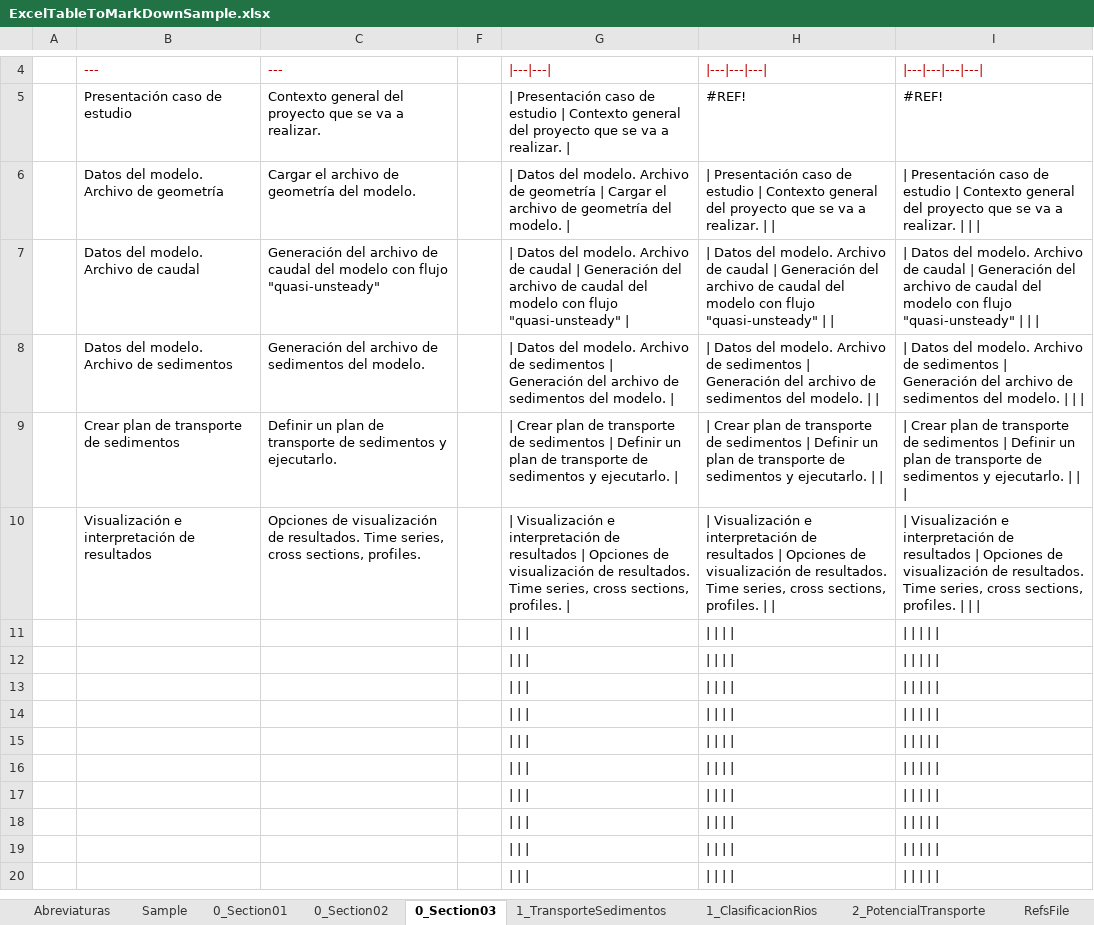
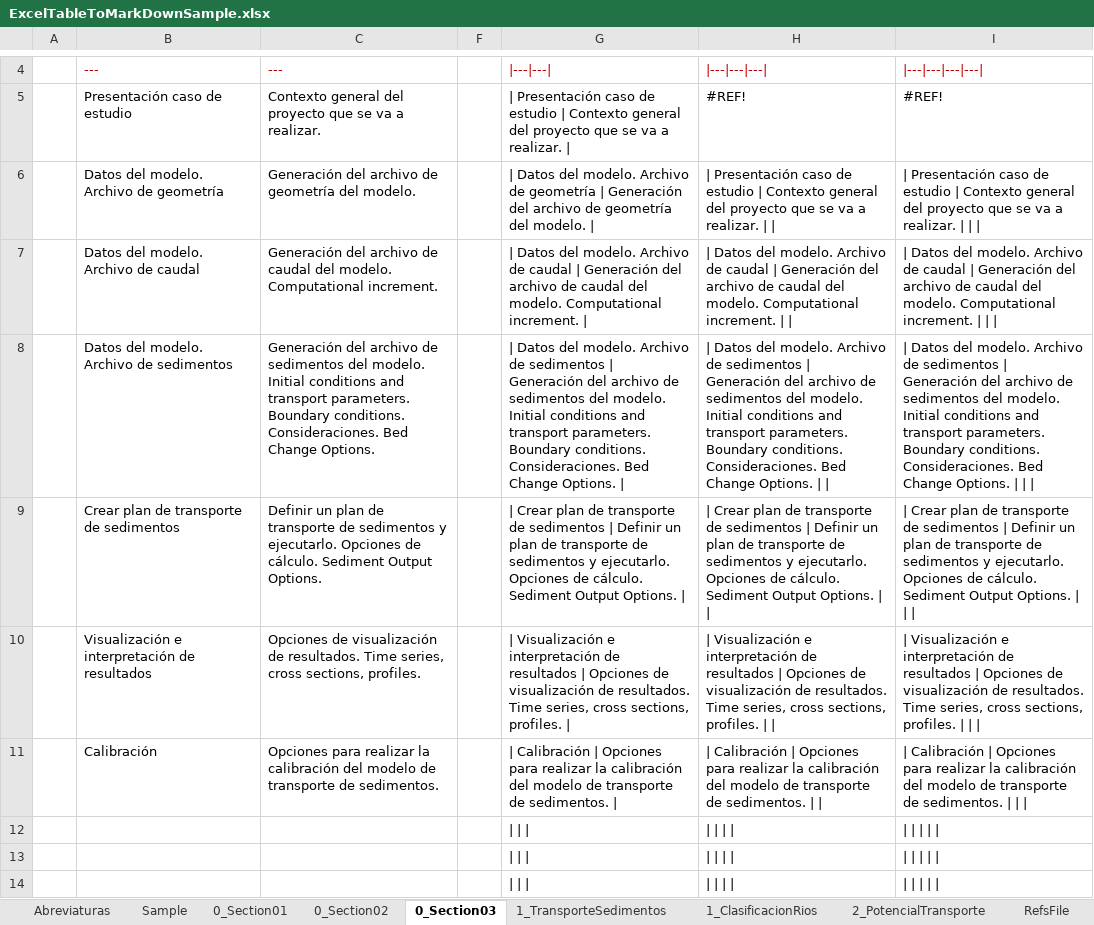
Before and after one commit to mflatouche/M.TSED, an Excel workbook: ExcelTableToMarkDownSample.xlsx, sheet 0_Section03, drawn as a sheet; only a part is shown, gaps mark what is left out; the shorter side is filled out with more unchanged rows; values as stored, in another font and other column widths than the file's, no borders; removed rows and columns are numbered as before the commit, all else as after; the diff names each change by its address in the sheet, - before the commit and + after, or states it on an @@ line.

```diff
--- a/ExcelTableToMarkDownSample.xlsx (sheet 0_Section03)
+++ b/ExcelTableToMarkDownSample.xlsx (sheet 0_Section03)
-C6: Cargar el archivo de geometría del modelo.
+C6: Generación del archivo de geometría del modelo.
-G6: …geometría | Cargar el archivo de…
+G6: …geometría | Generación del archivo de…
-C7: …caudal del modelo con flujo "quasi-unsteady"
+C7: …caudal del modelo. Computational increment.
-G7: …caudal del modelo con flujo "quasi-unsteady" |
+G7: …caudal del modelo. Computational increment. |
-H7: …caudal del modelo con flujo "quasi-unsteady" | |
+H7: …caudal del modelo. Computational increment. | |
-I7: …caudal del modelo con flujo "quasi-unsteady" | |…
+I7: …caudal del modelo. Computational increment. | |…
-C8: …del modelo.
+C8: …del modelo. Initial conditions and transport parameters. Boundary conditions. Consideraciones. Bed Change Options.
-G8: …del modelo. |
+G8: …del modelo. Initial conditions and transport parameters. Boundary conditions. Consideraciones. Bed Change Options. |
-H8: …del modelo. | |
+H8: …del modelo. Initial conditions and transport parameters. Boundary conditions. Consideraciones. Bed Change Options. | |
-I8: …del modelo. | |…
+I8: …del modelo. Initial conditions and transport parameters. Boundary conditions. Consideraciones. Bed Change Options. | |…
-C9: …y ejecutarlo.
+C9: …y ejecutarlo. Opciones de cálculo. Sediment Output Options.
-G9: …y ejecutarlo. |
+G9: …y ejecutarlo. Opciones de cálculo. Sediment Output Options. |
-H9: …y ejecutarlo. | |
+H9: …y ejecutarlo. Opciones de cálculo. Sediment Output Options. | |
-I9: …y ejecutarlo. | |…
+I9: …y ejecutarlo. Opciones de cálculo. Sediment Output Options. | |…
-row 11: (empty)
+row 11:  | Calibración | Opciones para realizar la calibración del modelo de transporte de sedimentos. |  | | Calibración | Opciones para realizar la calibración del modelo de transporte de sedimentos. | | | Calibración | Opciones para realizar la calibración del modelo de transporte de sedimentos. | | | | Calibración | Opciones para realizar la calibración del modelo de transporte de sedimentos.
```
Also changed, not shown: sheet 0_Section02, formulas that keep their value, 5 other files.
